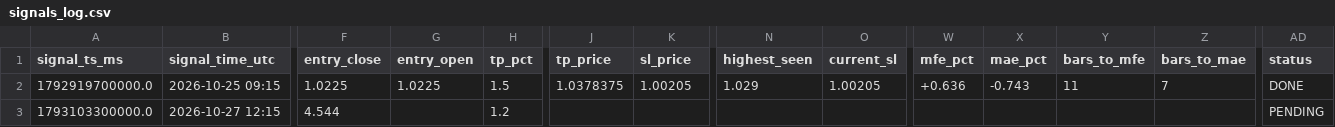
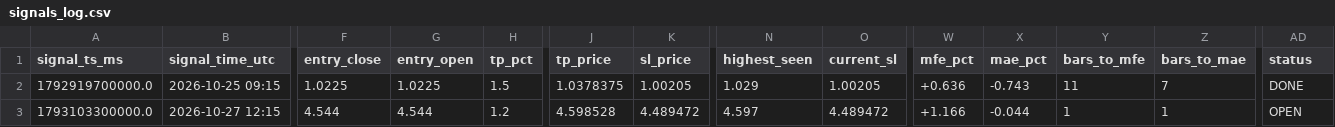
Before and after one commit to yasirhabib01399/bitget-scanner, a CSV file: signals_log.csv, drawn as a sheet; only a part is shown, gaps mark what is left out; the diff names each change by its address in the sheet, - before the commit and + after, or states it on an @@ line.

Commit message:
Update signals_log.csv [skip ci]

```diff
--- a/signals_log.csv
+++ b/signals_log.csv
-G3 (entry_open): (empty)
+G3 (entry_open): 4.544
-J3 (tp_price): (empty)
+J3 (tp_price): 4.598528
-K3 (sl_price): (empty)
+K3 (sl_price): 4.489472
-N3 (highest_seen): (empty)
+N3 (highest_seen): 4.597
-O3 (current_sl): (empty)
+O3 (current_sl): 4.489472
-W3 (mfe_pct): (empty)
+W3 (mfe_pct): +1.166
-X3 (mae_pct): (empty)
+X3 (mae_pct): -0.044
-Y3 (bars_to_mfe): (empty)
+Y3 (bars_to_mfe): 1
-Z3 (bars_to_mae): (empty)
+Z3 (bars_to_mae): 1
-AD3 (status): PENDING
+AD3 (status): OPEN
```
